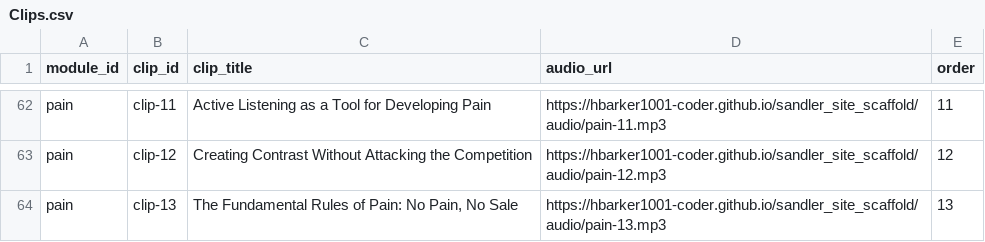
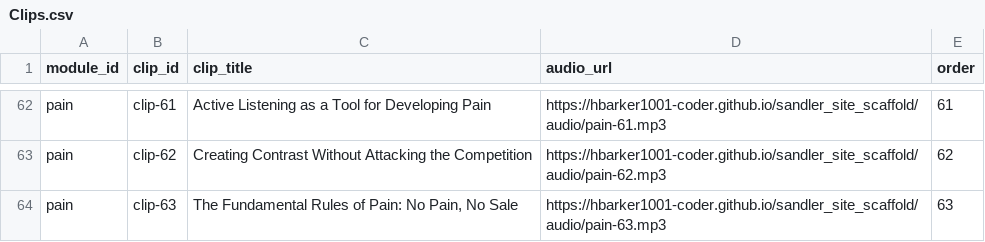
Before and after one commit to hbarker1001-coder/sandler_site_scaffold, a CSV file: data/Clips.csv, drawn as a sheet; only a part is shown, gaps mark what is left out; the diff covers the shown part only; the diff names each change by its address in the sheet, - before the commit and + after, or states it on an @@ line.

Commit message:
Update Clips.csv

```diff
--- a/data/Clips.csv
+++ b/data/Clips.csv
-B62 (clip_id): clip-11
+B62 (clip_id): clip-61
-D62 (audio_url): https://hbarker1001-coder.github.io/sandler_site_scaffold/audio/pain-11.mp3
+D62 (audio_url): https://hbarker1001-coder.github.io/sandler_site_scaffold/audio/pain-61.mp3
-E62 (order): 11
+E62 (order): 61
-B63 (clip_id): clip-12
+B63 (clip_id): clip-62
-D63 (audio_url): https://hbarker1001-coder.github.io/sandler_site_scaffold/audio/pain-12.mp3
+D63 (audio_url): https://hbarker1001-coder.github.io/sandler_site_scaffold/audio/pain-62.mp3
-E63 (order): 12
+E63 (order): 62
-B64 (clip_id): clip-13
+B64 (clip_id): clip-63
-D64 (audio_url): https://hbarker1001-coder.github.io/sandler_site_scaffold/audio/pain-13.mp3
+D64 (audio_url): https://hbarker1001-coder.github.io/sandler_site_scaffold/audio/pain-63.mp3
-E64 (order): 13
+E64 (order): 63
```
Also changed, not shown: 30 edited cells elsewhere in this file.
